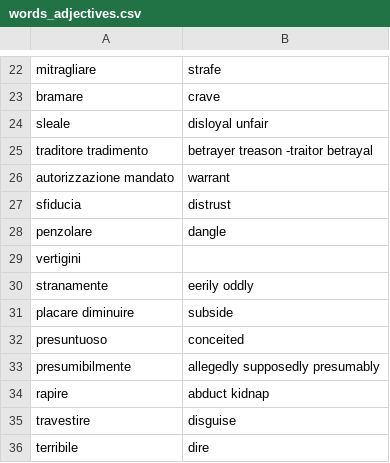
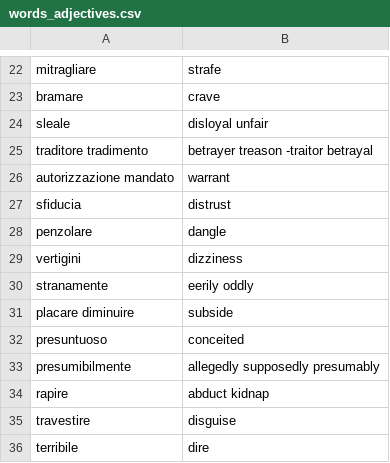
Before and after one commit to Chiquadro841/english_app, a CSV file: words_adjectives.csv, drawn as a sheet; only a part is shown, gaps mark what is left out.

Commit message:
Update words_adjectives.csv

```diff
--- a/words_adjectives.csv
+++ b/words_adjectives.csv
@@ -28,3 +28,3 @@ sfiducia,distrust
 penzolare,dangle
-vertigini
+vertigini,dizziness
 stranamente,eerily oddly
```
